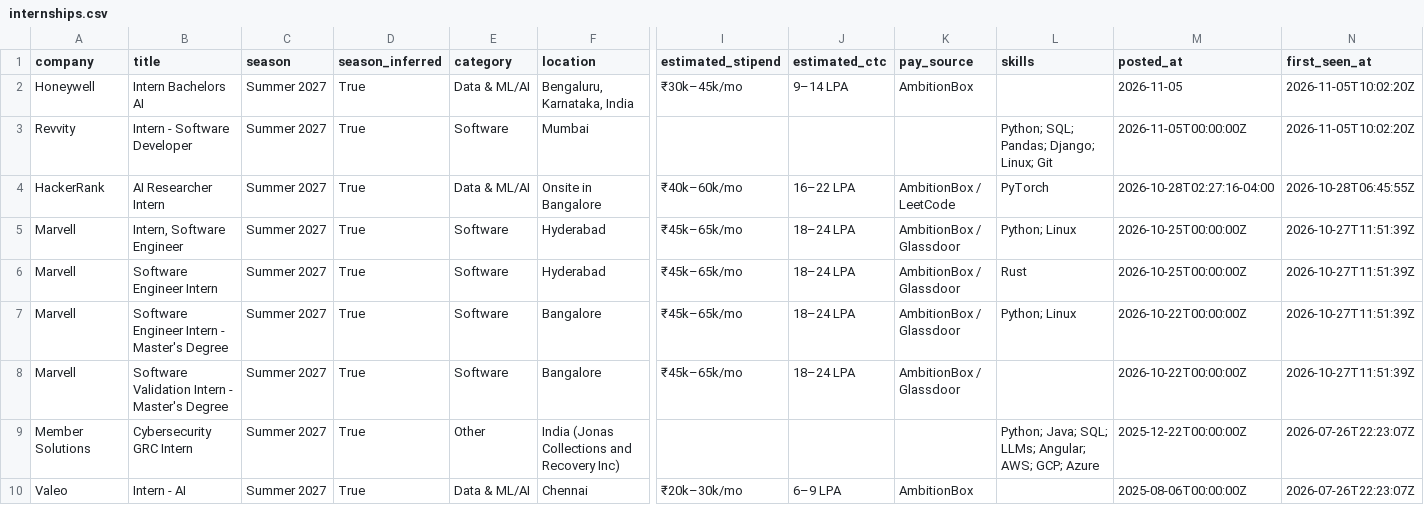
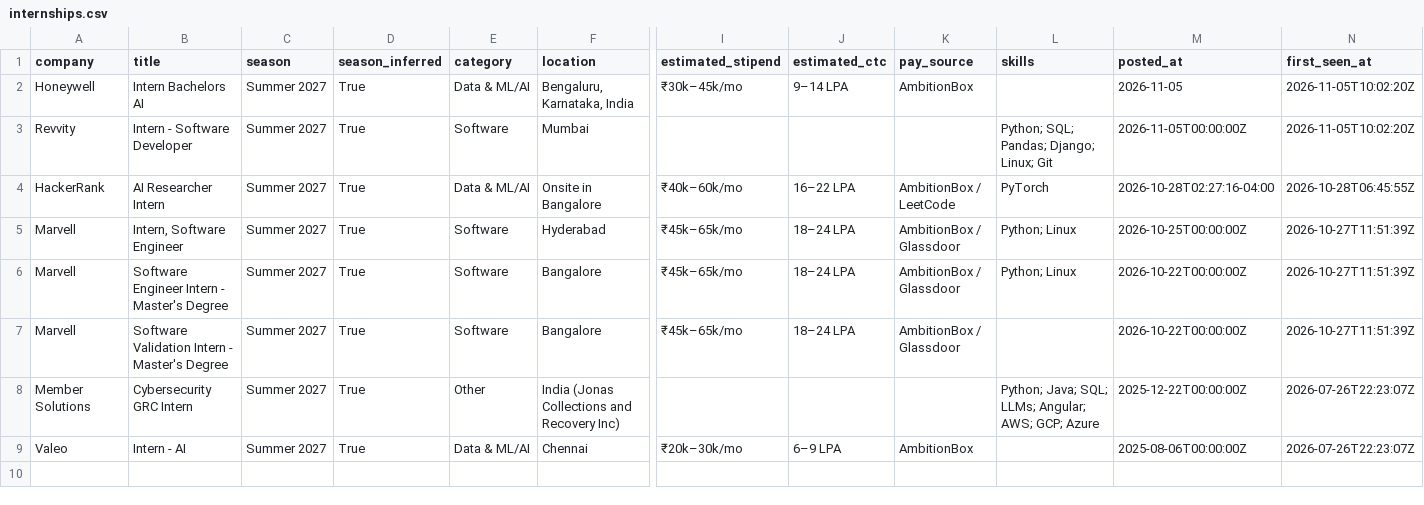
Before and after one commit to Rohan-droid7/internship-engine-india, a CSV file: data/internships.csv, drawn as a sheet; only a part is shown, gaps mark what is left out; rows hold the shown columns only; the diff names each change by its address in the sheet, - before the commit and + after, or states it on an @@ line.

```diff
--- a/data/internships.csv
+++ b/data/internships.csv
-row 6: Marvell | Software Engineer Intern | Summer 2027 | True | Software | Hyderabad | ₹45k–65k/mo | 18–24 LPA | AmbitionBox / Glassdoor | Rust | 2026-10-25T00:00:00Z | 2026-10-27T11:51:39Z
```
Also changed, not shown: 12 other files.
